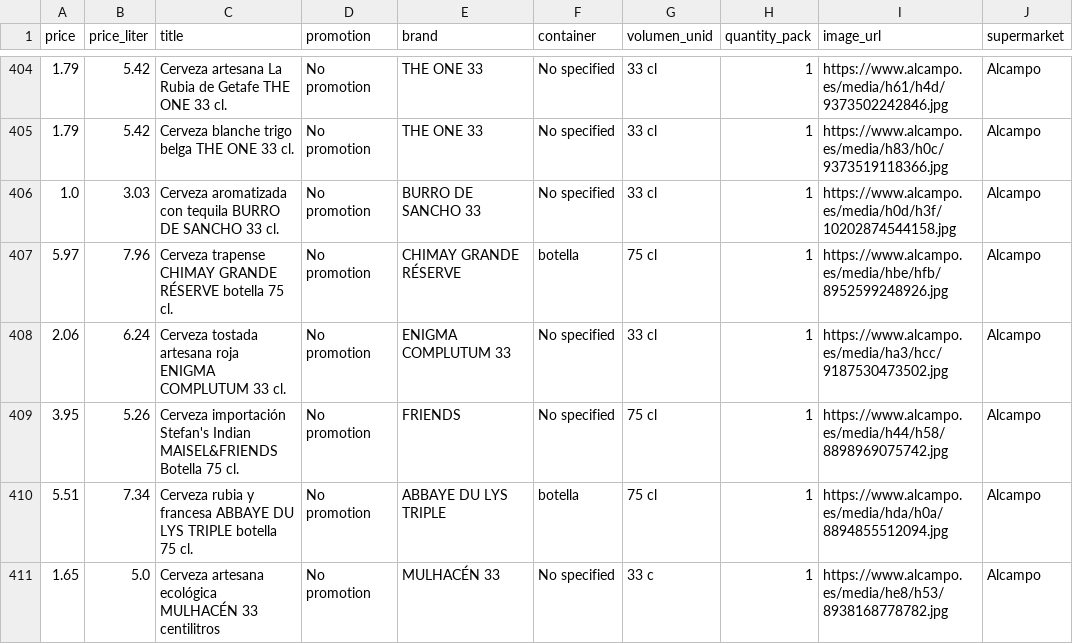
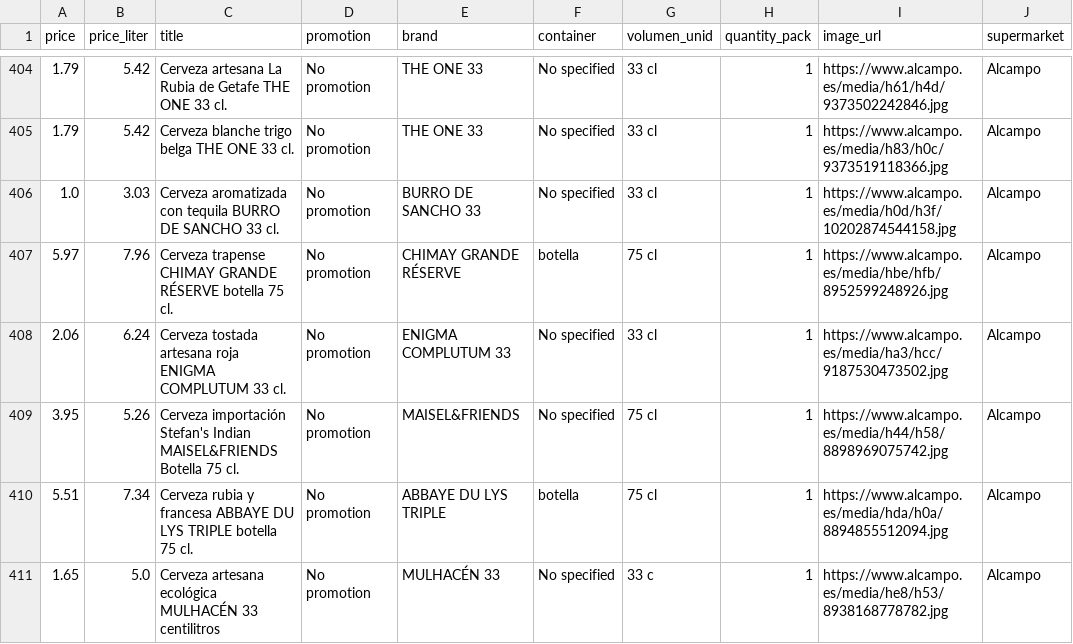
Before and after one commit to ivancompany92/Birras_Pipol_House, a CSV file: data/processed/data_beer_alcampo.csv (was data/processed/alcampo.csv), drawn as a sheet; only a part is shown, gaps mark what is left out; the diff covers the shown part only.

Commit message:
change brands df

```diff
--- a/data/processed/alcampo.csv
+++ b/data/processed/data_beer_alcampo.csv
@@ -408,3 +408,3 @@ price,price_liter,title,promotion,brand,container,volumen_unid,quantity_pack,ima
 2.06,6.24,Cerveza tostada artesana roja ENIGMA COMPLUTUM 33 cl. ,No promotion, ENIGMA COMPLUTUM 33 ,No specified,33 cl,1,https://www.alcampo.es/media/ha3/hcc/9187530473502.jpg,Alcampo
-3.95,5.26,Cerveza importación Stefan's Indian MAISEL&FRIENDS Botella 75 cl.,No promotion,FRIENDS ,No specified,75 cl,1,https://www.alcampo.es/media/h44/h58/8898969075742.jpg,Alcampo
+3.95,5.26,Cerveza importación Stefan's Indian MAISEL&FRIENDS Botella 75 cl.,No promotion, MAISEL&FRIENDS ,No specified,75 cl,1,https://www.alcampo.es/media/h44/h58/8898969075742.jpg,Alcampo
 5.51,7.34,Cerveza rubia y francesa ABBAYE DU LYS TRIPLE botella 75 cl.,No promotion, ABBAYE DU LYS TRIPLE ,botella,75 cl,1,https://www.alcampo.es/media/hda/h0a/8894855512094.jpg,Alcampo
```
Also changed, not shown: 31 edited cells elsewhere in this file, data/processed/data_beer_corteingles.csv, 8 other files.
